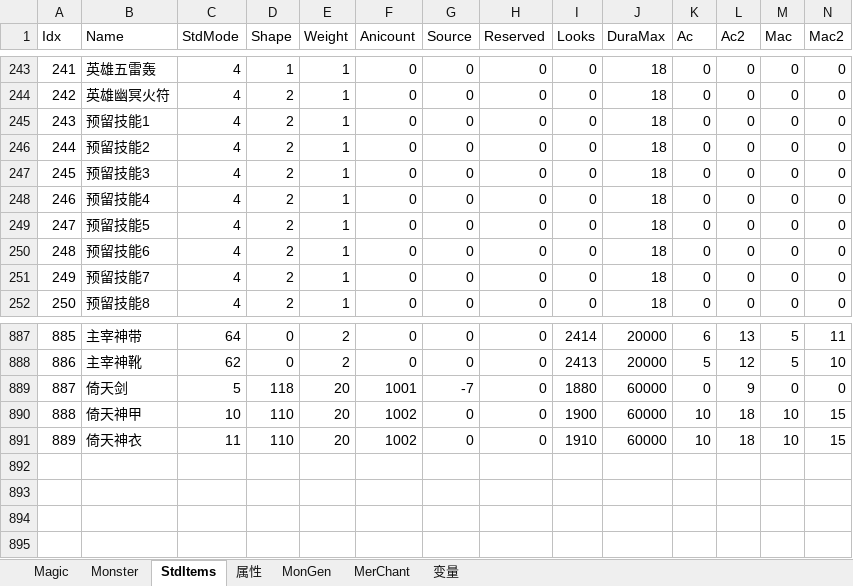
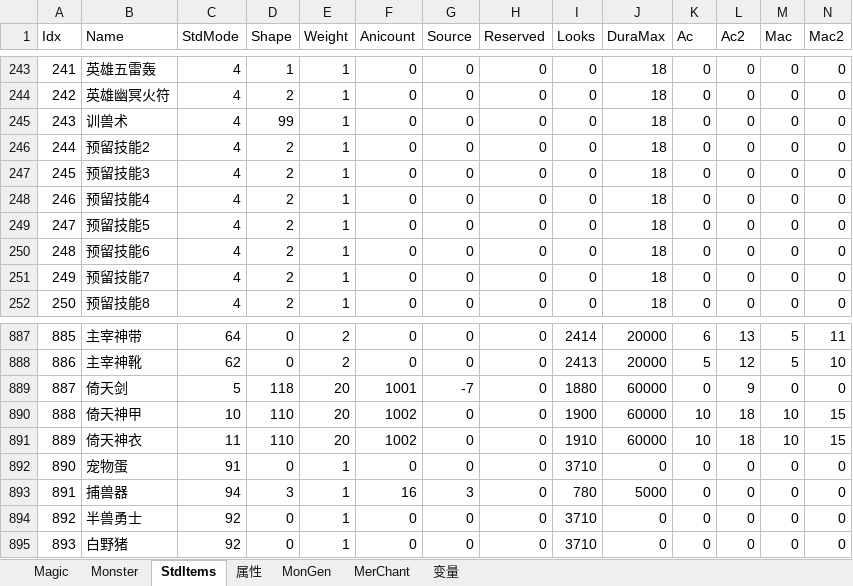
Before and after one commit to smartwalle/mirserver180v2, an Excel workbook: Mud2/DB/HeroDB.xlsx, sheet StdItems, drawn as a sheet; only a part is shown, gaps mark what is left out; values as stored, in another font and other column widths than the file's, no borders; rows hold the shown columns only; the diff names each change by its address in the sheet, - before the commit and + after, or states it on an @@ line.

```diff
--- a/Mud2/DB/HeroDB.xlsx (sheet StdItems)
+++ b/Mud2/DB/HeroDB.xlsx (sheet StdItems)
-B245 (Name): 预留技能1
+B245 (Name): 训兽术
-D245 (Shape): 2
+D245 (Shape): 99
+row 892: 890 | 宠物蛋 | 91 | 0 | 1 | 0 | 0 | 0 | 3710 | 0 | 0 | 0 | 0 | 0
+row 893: 891 | 捕兽器 | 94 | 3 | 1 | 16 | 3 | 0 | 780 | 5000 | 0 | 0 | 0 | 0
+row 894: 892 | 半兽勇士 | 92 | 0 | 1 | 0 | 0 | 0 | 3710 | 0 | 0 | 0 | 0 | 0
+row 895: 893 | 白野猪 | 92 | 0 | 1 | 0 | 0 | 0 | 3710 | 0 | 0 | 0 | 0 | 0
```
Also changed, not shown: sheet Magic, formulas that keep their value, 9 other files.
